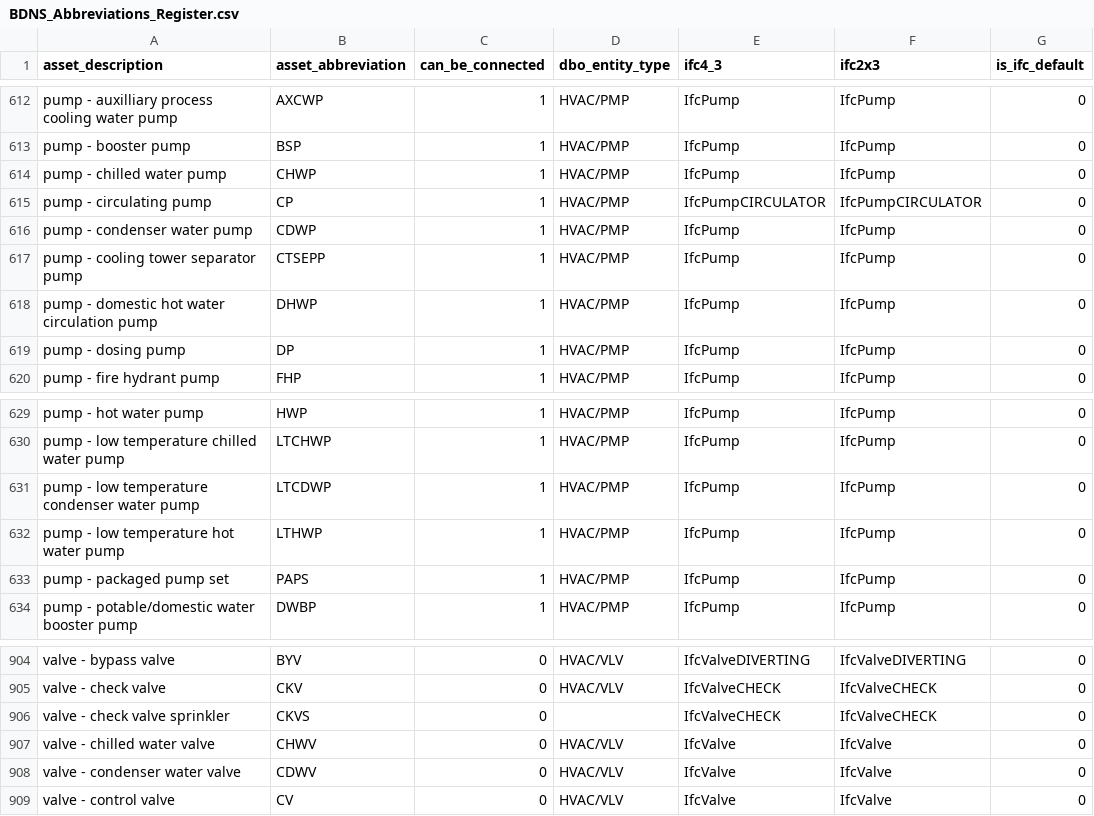
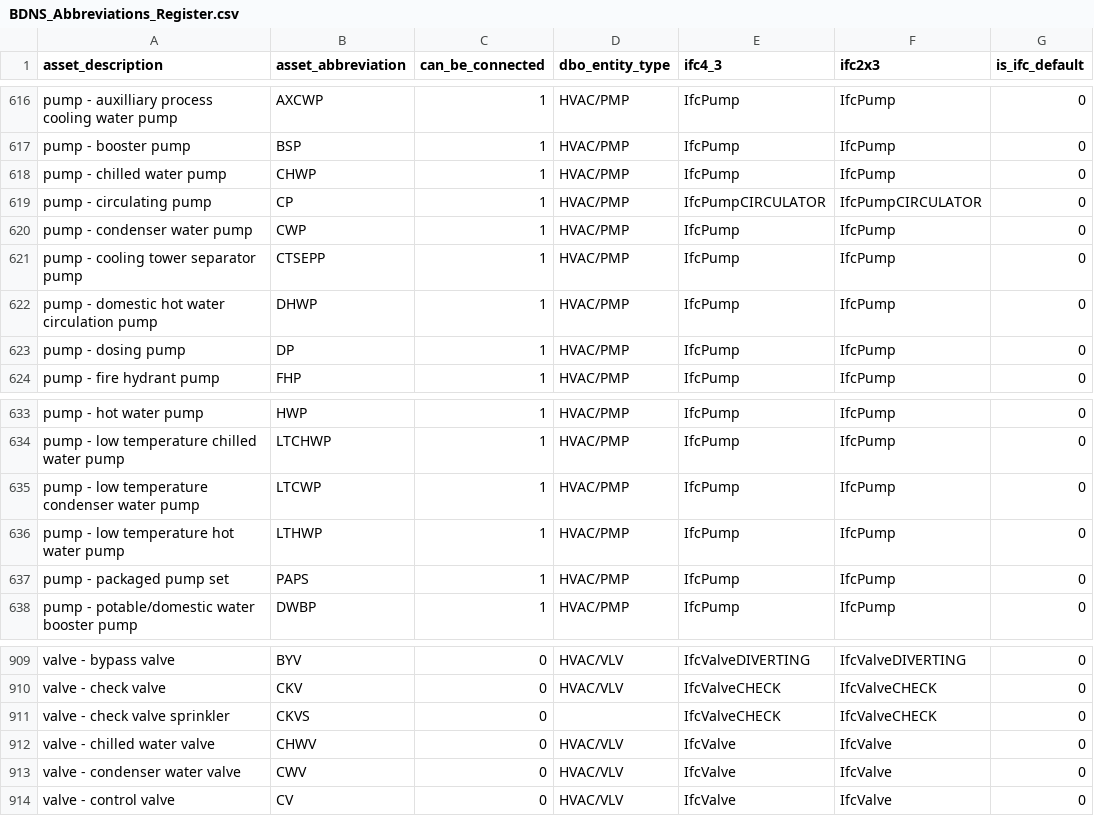
Before and after one commit to theodi/BDNS, a CSV file: BDNS_Abbreviations_Register.csv, drawn as a sheet; only a part is shown, gaps mark what is left out; the diff covers the shown part only.

Commit message:
additional abbreviations and systems descriptions tweaks

```diff
--- a/BDNS_Abbreviations_Register.csv
+++ b/BDNS_Abbreviations_Register.csv
@@ -615,3 +619,3 @@ pump - chilled water pump,CHWP,1,HVAC/PMP,IfcPump,IfcPump,0
 pump - circulating pump,CP,1,HVAC/PMP,IfcPumpCIRCULATOR,IfcPumpCIRCULATOR,0
-pump - condenser water pump,CDWP,1,HVAC/PMP,IfcPump,IfcPump,0
+pump - condenser water pump,CWP,1,HVAC/PMP,IfcPump,IfcPump,0
 pump - cooling tower separator pump,CTSEPP,1,HVAC/PMP,IfcPump,IfcPump,0
@@ -630,3 +634,3 @@ pump - hot water pump,HWP,1,HVAC/PMP,IfcPump,IfcPump,0
 pump - low temperature chilled water pump,LTCHWP,1,HVAC/PMP,IfcPump,IfcPump,0
-pump - low temperature condenser water pump,LTCDWP,1,HVAC/PMP,IfcPump,IfcPump,0
+pump - low temperature condenser water pump,LTCWP,1,HVAC/PMP,IfcPump,IfcPump,0
 pump - low temperature hot water pump,LTHWP,1,HVAC/PMP,IfcPump,IfcPump,0
@@ -907,3 +912,3 @@ valve - check valve sprinkler,CKVS,0,,IfcValveCHECK,IfcValveCHECK,0
 valve - chilled water valve,CHWV,0,HVAC/VLV,IfcValve,IfcValve,0
-valve - condenser water valve,CDWV,0,HVAC/VLV,IfcValve,IfcValve,0
+valve - condenser water valve,CWV,0,HVAC/VLV,IfcValve,IfcValve,0
 valve - control valve,CV,0,HVAC/VLV,IfcValve,IfcValve,0
```
Also changed, not shown: 5 added rows and 18 edited cells elsewhere in this file.
